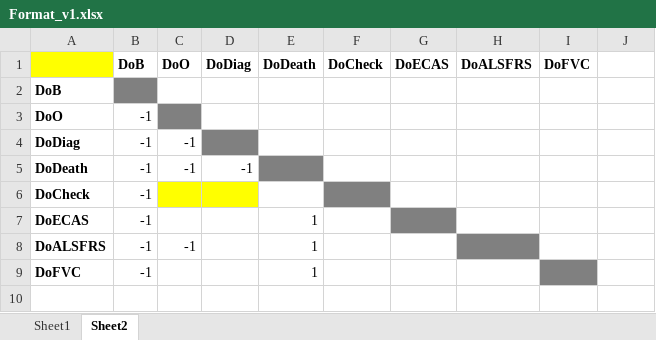
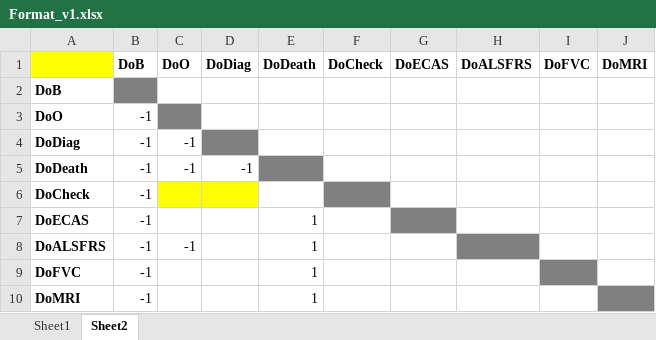
Before and after one commit to kvanveenhuijzen/MRI, an Excel workbook: Data/Format_v1.xlsx, sheet Sheet2, drawn as a sheet; values as stored, in another font and other column widths than the file's, no borders; the diff names each change by its address in the sheet, - before the commit and + after, or states it on an @@ line.

Commit message:
DoMRI toegevoegd aan Sheet2

```diff
--- a/Data/Format_v1.xlsx (sheet Sheet2)
+++ b/Data/Format_v1.xlsx (sheet Sheet2)
-J1: (empty)
+J1: DoMRI
+row 10: DoMRI | -1 |  |  | 1
```
